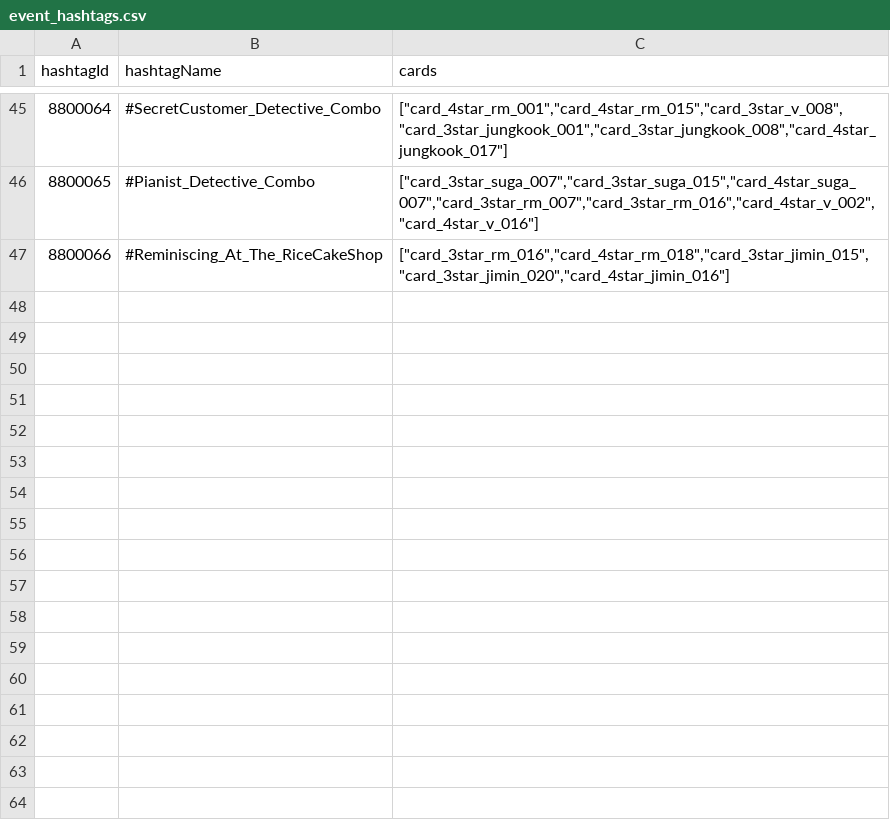
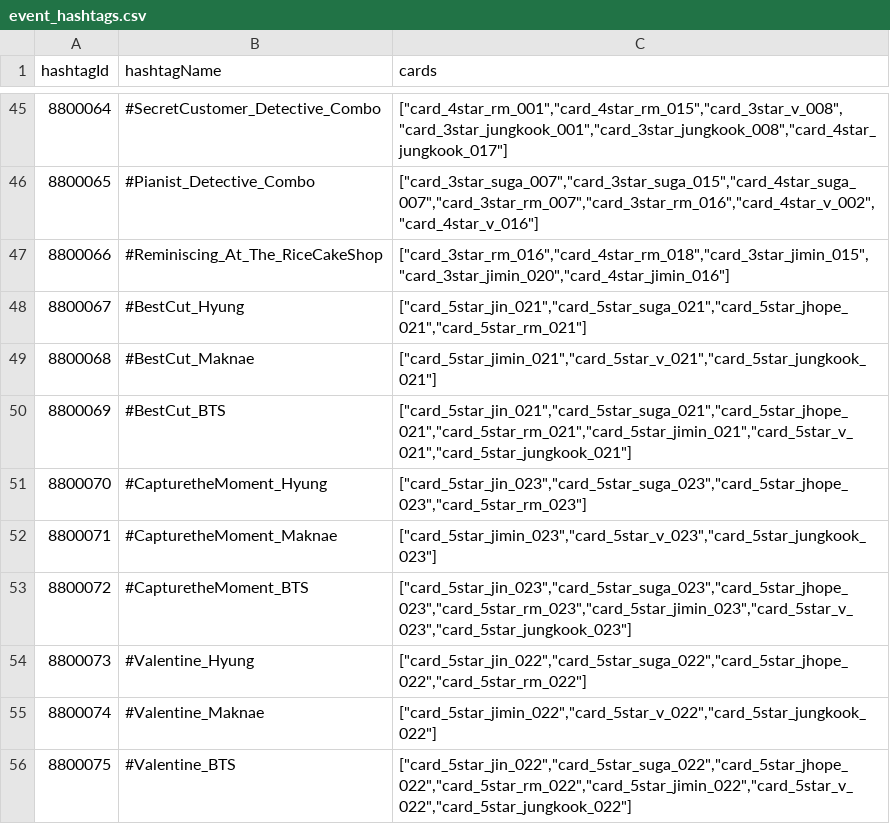
Before and after one commit to inggy/bts-world-data-extractor, a CSV file: output/event_hashtags.csv, drawn as a sheet; only a part is shown, gaps mark what is left out.

```diff
--- a/output/event_hashtags.csv
+++ b/output/event_hashtags.csv
@@ -47 +47,10 @@ hashtagId,hashtagName,cards
 8800066,#Reminiscing_At_The_RiceCakeShop,"[""card_3star_rm_016"",""card_4star_rm_018"",""card_3star_jimin_015"",""card_3star_jimin_020"",""card_4star_jimin_016""]"
+8800067,#BestCut_Hyung,"[""card_5star_jin_021"",""card_5star_suga_021"",""card_5star_jhope_021"",""card_5star_rm_021""]"
+8800068,#BestCut_Maknae,"[""card_5star_jimin_021"",""card_5star_v_021"",""card_5star_jungkook_021""]"
+8800069,#BestCut_BTS,"[""card_5star_jin_021"",""card_5star_suga_021"",""card_5star_jhope_021"",""card_5star_rm_021"",""card_5star_jimin_021"",""card_5star_v_021"",""card_5star_jungkook_021""]"
+8800070,#CapturetheMoment_Hyung,"[""card_5star_jin_023"",""card_5star_suga_023"",""card_5star_jhope_023"",""card_5star_rm_023""]"
+8800071,#CapturetheMoment_Maknae,"[""card_5star_jimin_023"",""card_5star_v_023"",""card_5star_jungkook_023""]"
+8800072,#CapturetheMoment_BTS,"[""card_5star_jin_023"",""card_5star_suga_023"",""card_5star_jhope_023"",""card_5star_rm_023"",""card_5star_jimin_023"",""card_5star_v_023"",""card_5star_jungkook_023""]"
+8800073,#Valentine_Hyung,"[""card_5star_jin_022"",""card_5star_suga_022"",""card_5star_jhope_022"",""card_5star_rm_022""]"
+8800074,#Valentine_Maknae,"[""card_5star_jimin_022"",""card_5star_v_022"",""card_5star_jungkook_022""]"
+8800075,#Valentine_BTS,"[""card_5star_jin_022"",""card_5star_suga_022"",""card_5star_jhope_022"",""card_5star_rm_022"",""card_5star_jimin_022"",""card_5star_v_022"",""card_5star_jungkook_022""]"
```
Also changed, not shown: output/consumable_cards.csv, output/mobile_sms.csv, 13 other files.
